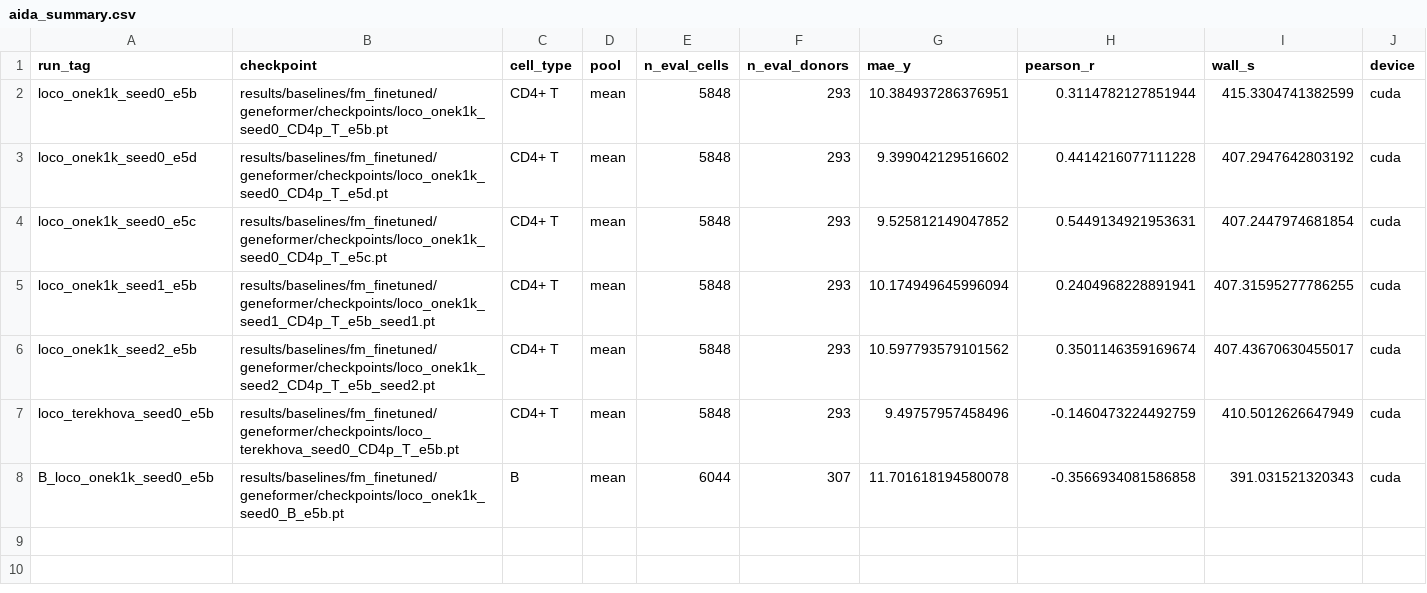
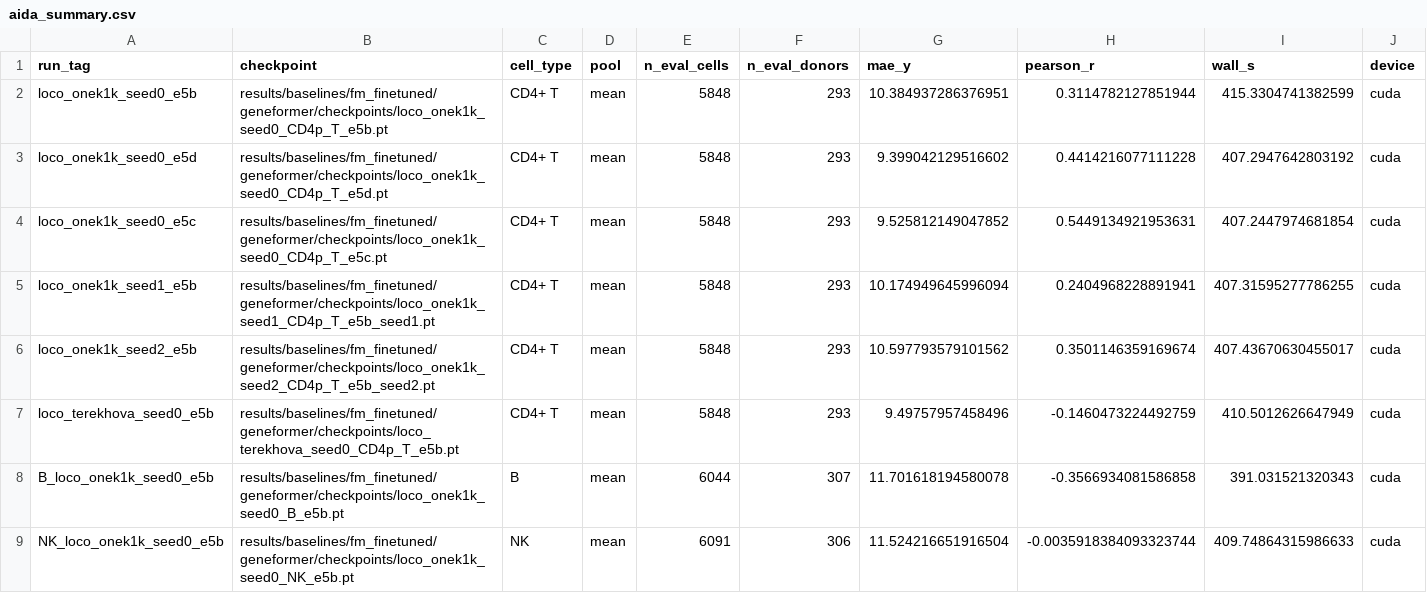
Before and after one commit to greentfrapp/aging-lora, a CSV file: results/phase3/aida_summary.csv, drawn as a sheet; only a part is shown; rows hold the shown columns only; the diff names each change by its address in the sheet, - before the commit and + after, or states it on an @@ line.

```diff
--- a/results/phase3/aida_summary.csv
+++ b/results/phase3/aida_summary.csv
+row 9: NK_loco_onek1k_seed0_e5b | results/baselines/fm_finetuned/geneformer/checkpoints/loco_onek1k_seed0_NK_e5b.pt | NK | mean | 6091 | 306 | 11.524216651916504 | -0.0035918384093323744 | 409.74864315986633 | cuda
```
Also changed, not shown: compute/runtime_log.csv, 3 other files.
